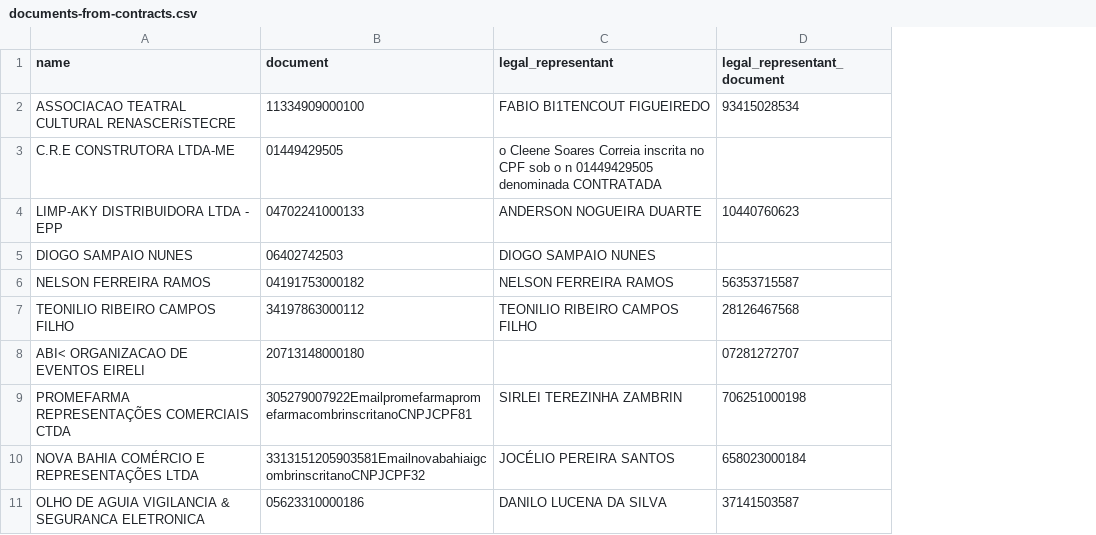
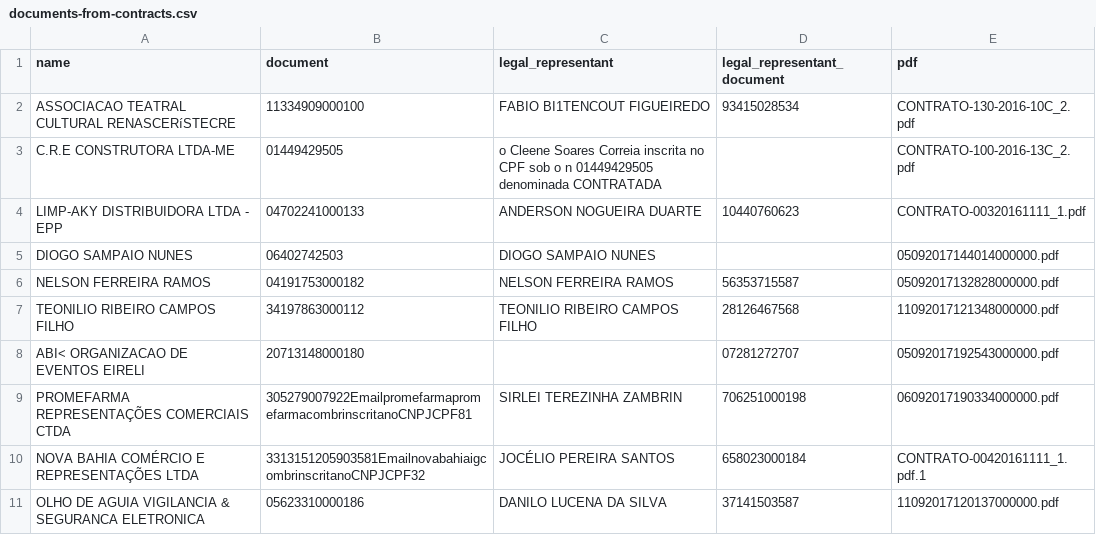
Before and after one commit to anapaulagomes/licitacoes-de-feira, a CSV file: data_collection/data/contracts/documents-from-contracts.csv, drawn as a sheet; only a part is shown; the diff names each change by its address in the sheet, - before the commit and + after, or states it on an @@ line.

Commit message:
Add filename

```diff
--- a/data_collection/data/contracts/documents-from-contracts.csv
+++ b/data_collection/data/contracts/documents-from-contracts.csv
+column E (pdf), rows 2-11: CONTRATO-130-2016-10C_2.pdf | CONTRATO-100-2016-13C_2.pdf | CONTRATO-00320161111_1.pdf | 05092017144014000000.pdf | 05092017132828000000.pdf | 11092017121348000000.pdf | 05092017192543000000.pdf | 06092017190334000000.pdf | CONTRATO-00420161111_1.pdf.1 | 11092017120137000000.pdf
```
